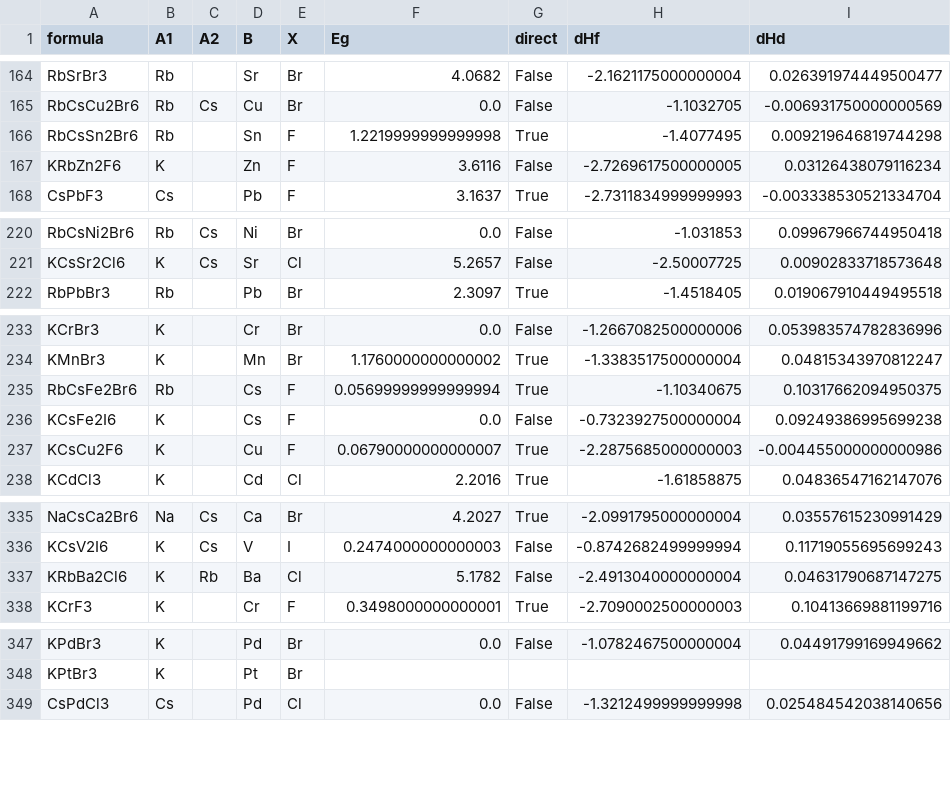
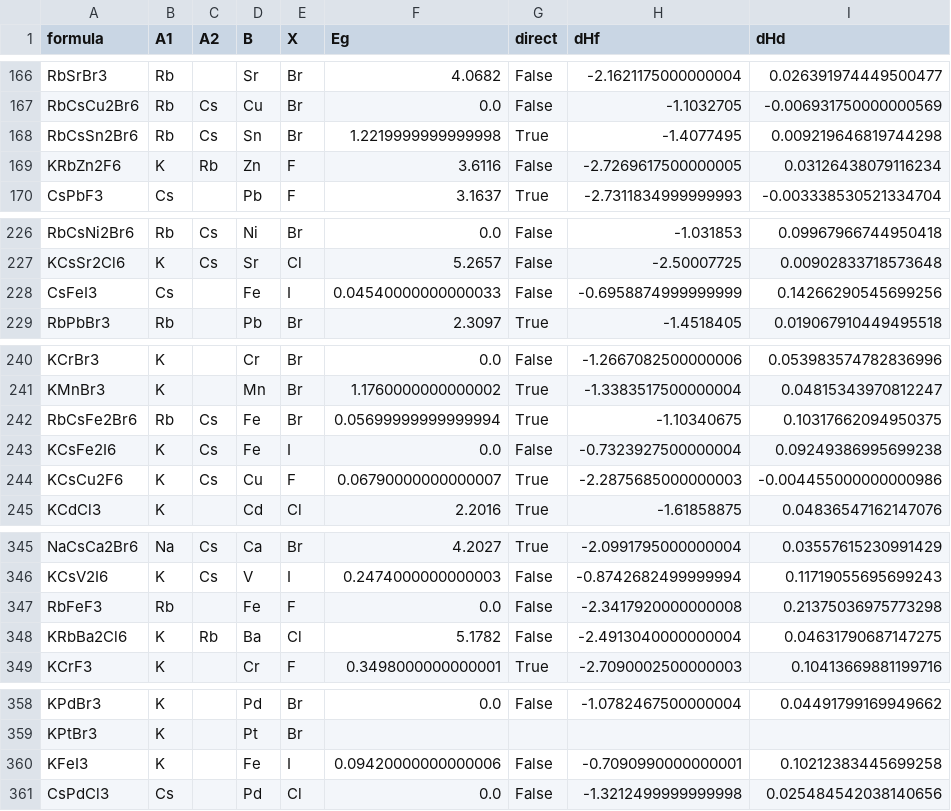
Before and after one commit to suxuen/ML_alloy_halide_perovskites, a CSV file: pure_phases_df.csv, drawn as a sheet; only a part is shown, gaps mark what is left out; the diff covers the shown part only.

```diff
--- a/pure_phases_df.csv
+++ b/pure_phases_df.csv
@@ -165,4 +167,4 @@ RbSrBr3,Rb,,Sr,Br,4.0682,False,-2.1621175000000004,0.026391974449500477
 RbCsCu2Br6,Rb,Cs,Cu,Br,0.0,False,-1.1032705,-0.006931750000000569
-RbCsSn2Br6,Rb,,Sn,F,1.2219999999999998,True,-1.4077495,0.009219646819744298
-KRbZn2F6,K,,Zn,F,3.6116,False,-2.7269617500000005,0.03126438079116234
+RbCsSn2Br6,Rb,Cs,Sn,Br,1.2219999999999998,True,-1.4077495,0.009219646819744298
+KRbZn2F6,K,Rb,Zn,F,3.6116,False,-2.7269617500000005,0.03126438079116234
 CsPbF3,Cs,,Pb,F,3.1637,True,-2.7311834999999993,-0.003338530521334704
@@ -221,2 +227,3 @@ RbCsNi2Br6,Rb,Cs,Ni,Br,0.0,False,-1.031853,0.09967966744950418
 KCsSr2Cl6,K,Cs,Sr,Cl,5.2657,False,-2.50007725,0.00902833718573648
+CsFeI3,Cs,,Fe,I,0.04540000000000033,False,-0.6958874999999999,0.14266290545699256
 RbPbBr3,Rb,,Pb,Br,2.3097,True,-1.4518405,0.019067910449495518
@@ -234,5 +241,5 @@ KCrBr3,K,,Cr,Br,0.0,False,-1.2667082500000006,0.053983574782836996
 KMnBr3,K,,Mn,Br,1.1760000000000002,True,-1.3383517500000004,0.04815343970812247
-RbCsFe2Br6,Rb,,Cs,F,0.05699999999999994,True,-1.10340675,0.10317662094950375
-KCsFe2I6,K,,Cs,F,0.0,False,-0.7323927500000004,0.09249386995699238
-KCsCu2F6,K,,Cu,F,0.06790000000000007,True,-2.2875685000000003,-0.004455000000000986
+RbCsFe2Br6,Rb,Cs,Fe,Br,0.05699999999999994,True,-1.10340675,0.10317662094950375
+KCsFe2I6,K,Cs,Fe,I,0.0,False,-0.7323927500000004,0.09249386995699238
+KCsCu2F6,K,Cs,Cu,F,0.06790000000000007,True,-2.2875685000000003,-0.004455000000000986
 KCdCl3,K,,Cd,Cl,2.2016,True,-1.61858875,0.04836547162147076
@@ -336,2 +346,3 @@ NaCsCa2Br6,Na,Cs,Ca,Br,4.2027,True,-2.0991795000000004,0.03557615230991429
 KCsV2I6,K,Cs,V,I,0.2474000000000003,False,-0.8742682499999994,0.11719055695699243
+RbFeF3,Rb,,Fe,F,0.0,False,-2.3417920000000008,0.21375036975773298
 KRbBa2Cl6,K,Rb,Ba,Cl,5.1782,False,-2.4913040000000004,0.04631790687147275
@@ -348,2 +359,3 @@ KPdBr3,K,,Pd,Br,0.0,False,-1.0782467500000004,0.04491799169949662
 KPtBr3,K,,Pt,Br,,,,
+KFeI3,K,,Fe,I,0.09420000000000006,False,-0.7090990000000001,0.10212383445699258
 CsPdCl3,Cs,,Pd,Cl,0.0,False,-1.3212499999999998,0.025484542038140656
```
Also changed, not shown: 10 added rows, 3 moved rows and 47 edited cells elsewhere in this file, 6 other files.
